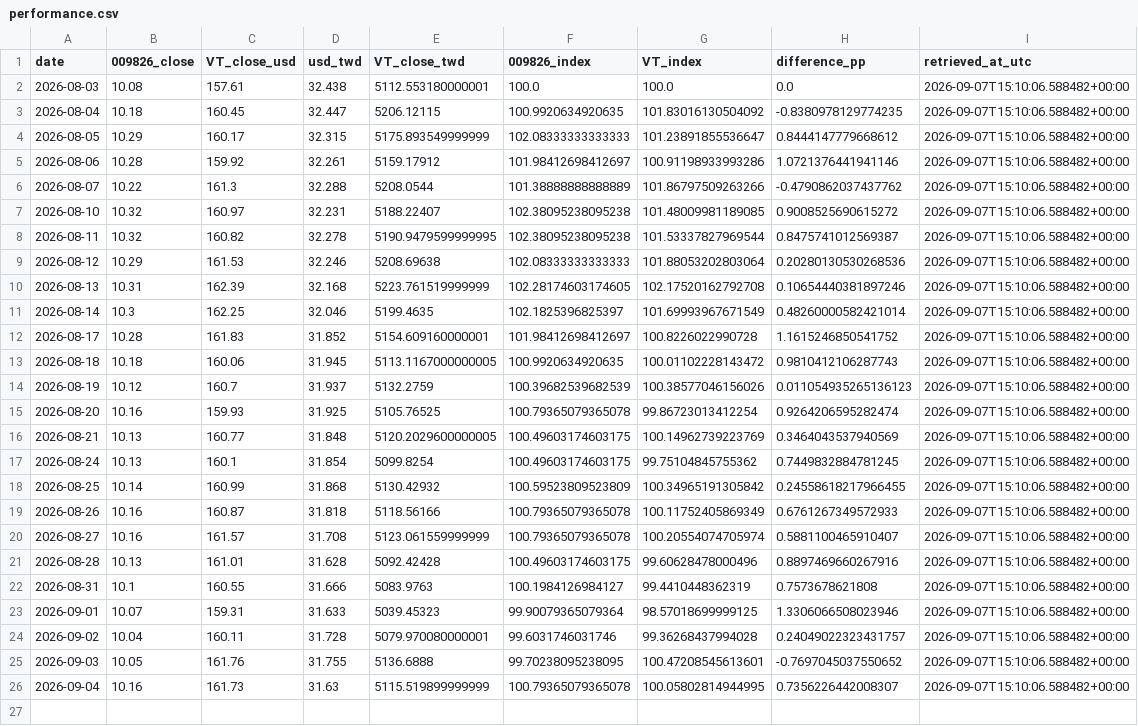
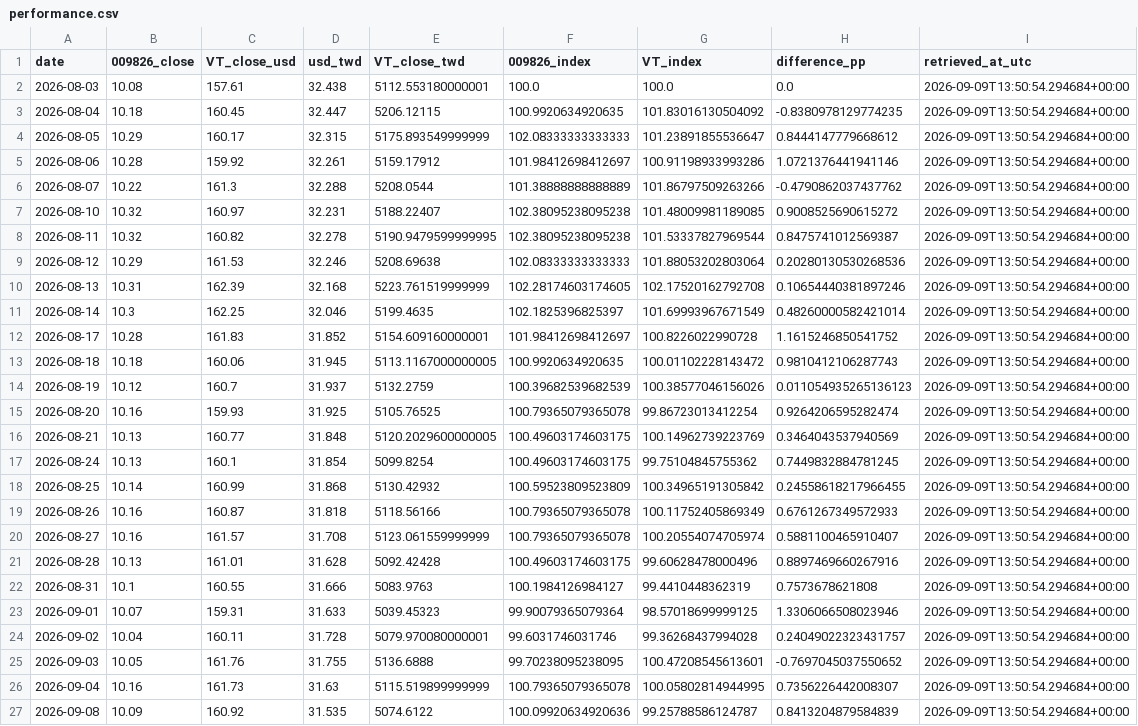
Before and after one commit to g2096204139-prog/009826_vs_VT, a CSV file: data/processed/performance.csv, drawn as a sheet; the diff names each change by its address in the sheet, - before the commit and + after, or states it on an @@ line.

```diff
--- a/data/processed/performance.csv
+++ b/data/processed/performance.csv
-I2:I26 (retrieved_at_utc): 2026-09-07T15:10:06.588482+00:00
+I2:I26 (retrieved_at_utc): 2026-09-09T13:50:54.294684+00:00
+row 27: 2026-09-08 | 10.09 | 160.92 | 31.535 | 5074.6122 | 100.09920634920636 | 99.25788586124787 | 0.8413204879584839 | 2026-09-09T13:50:54.294684+00:00
```
Also changed, not shown: data/source/009826_twse.csv, data/source/usdtwd_cbc.csv, 3 other files.
